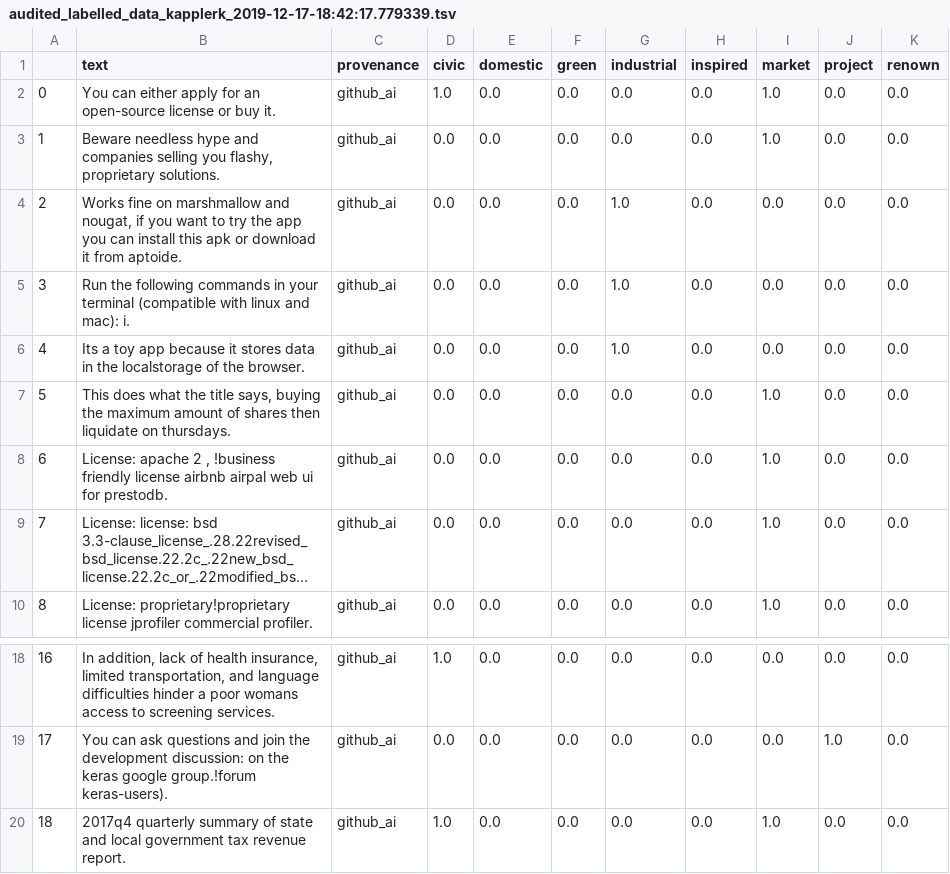
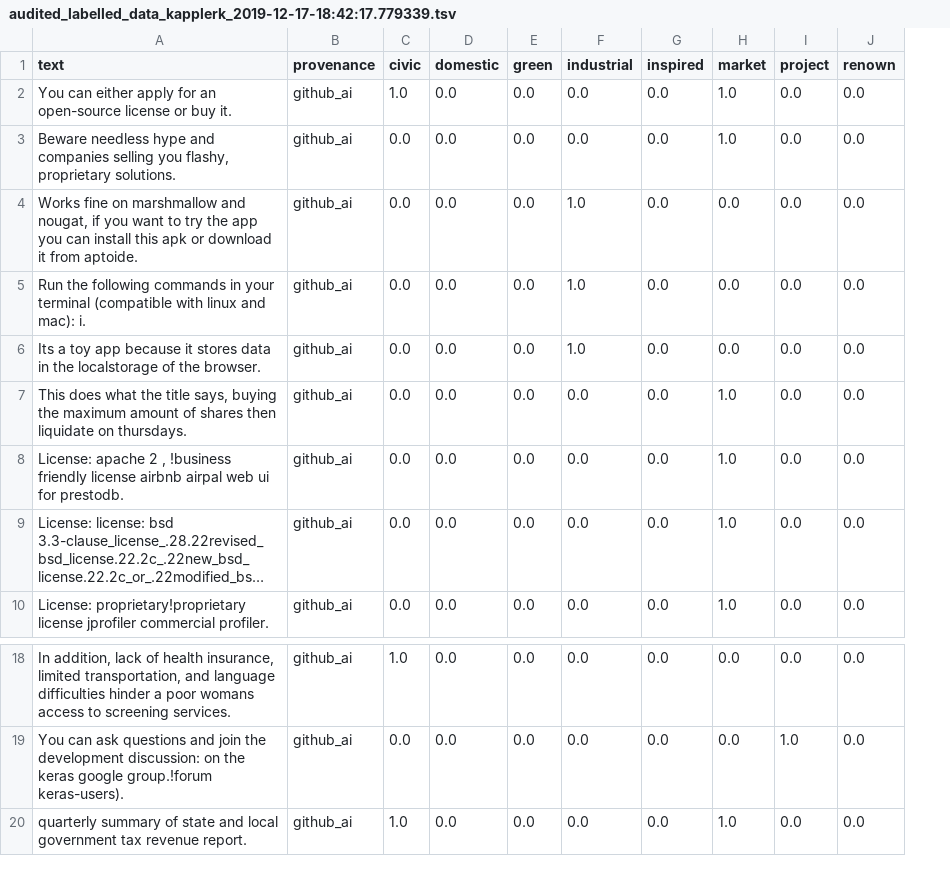
Before and after one commit to aideenf/AIVC, a TSV file: cp_wssc/Data/Iterative-models-building/Classification results/Conventions/Audited/audited_labelled_data_kapplerk_2019-12-17-18:42:17.779339.tsv, drawn as a sheet; only a part is shown, gaps mark what is left out; long unchanged cells end in …; removed rows and columns are numbered as before the commit, all else as after; the diff names each change by its address in the sheet, - before the commit and + after, or states it on an @@ line.

Commit message:
19 labelled data instances updated via audit tool

```diff
--- a/cp_wssc/Data/Iterative-models-building/Classification results/Conventions/Audited/audited_labelled_data_kapplerk_2019-12-17-18:42:17.779339.tsv
+++ b/cp_wssc/Data/Iterative-models-building/Classification results/Conventions/Audited/audited_labelled_data_kapplerk_2019-12-17-18:42:17.779339.tsv
-column A, rows 2-10: 0 | 1 | 2 | 3 | 4 | 5 | 6 | 7 | 8; rows 18-20: 16 | 17 | 18
-A20 (text): 2017q4 quarterly summary…
+A20 (text): quarterly summary…
```
